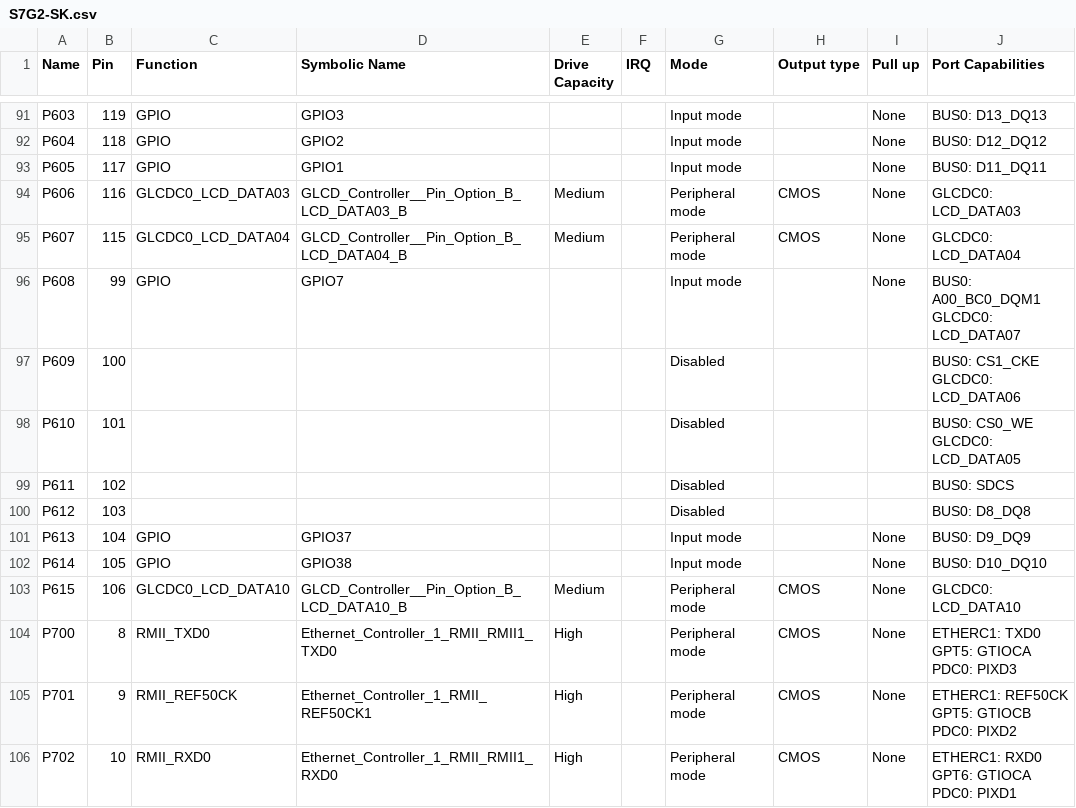
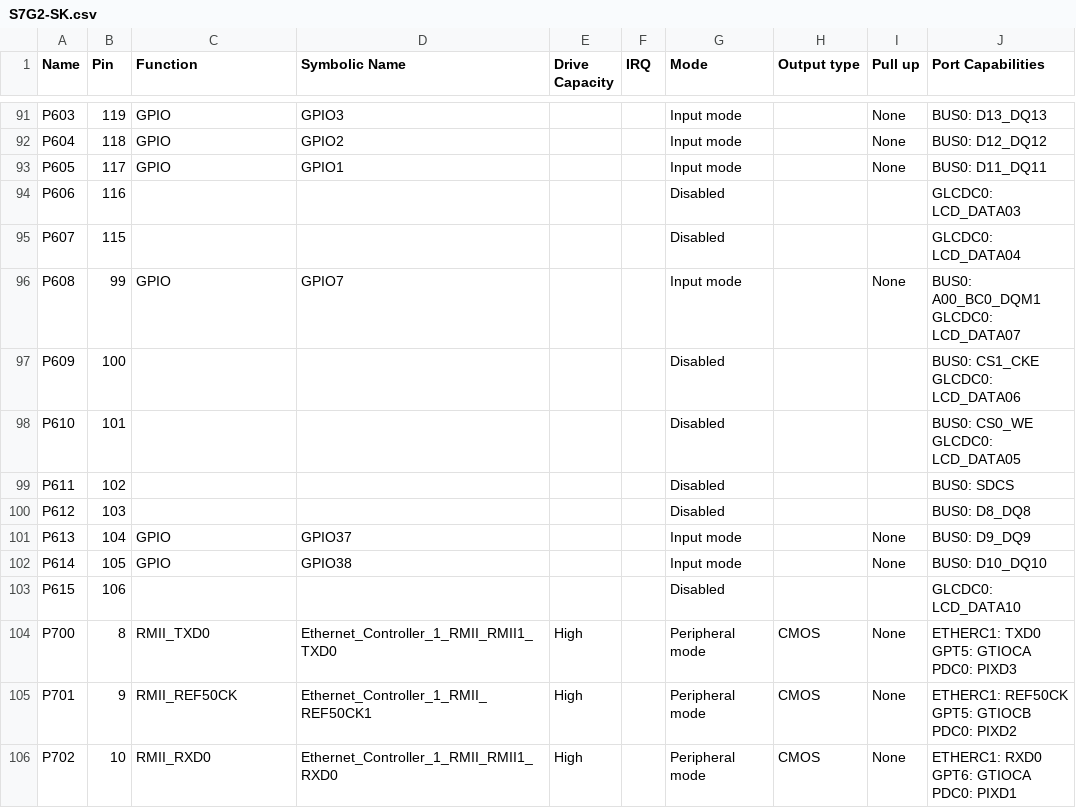
Before and after one commit to NYUAD-LabOps/Callisto, a CSV file: Callisto/synergy_cfg/ssp_cfg/bsp/S7G2-SK.csv, drawn as a sheet; only a part is shown, gaps mark what is left out; the diff covers the shown part only; the diff names each change by its address in the sheet, - before the commit and + after, or states it on an @@ line.

```diff
--- a/Callisto/synergy_cfg/ssp_cfg/bsp/S7G2-SK.csv
+++ b/Callisto/synergy_cfg/ssp_cfg/bsp/S7G2-SK.csv
-C94 (Function): GLCDC0_LCD_DATA03
+C94 (Function): (empty)
-D94 (Symbolic Name): GLCD_Controller__Pin_Option_B_LCD_DATA03_B
+D94 (Symbolic Name): (empty)
-E94:E95 (Drive Capacity): Medium
+E94:E95 (Drive Capacity): (empty)
-G94:G95 (Mode): Peripheral mode
+G94:G95 (Mode): Disabled
-H94:H95 (Output type): CMOS
+H94:H95 (Output type): (empty)
-I94:I95 (Pull up): None
+I94:I95 (Pull up): (empty)
-C95 (Function): GLCDC0_LCD_DATA04
+C95 (Function): (empty)
-D95 (Symbolic Name): GLCD_Controller__Pin_Option_B_LCD_DATA04_B
+D95 (Symbolic Name): (empty)
-C103 (Function): GLCDC0_LCD_DATA10
+C103 (Function): (empty)
-D103 (Symbolic Name): GLCD_Controller__Pin_Option_B_LCD_DATA10_B
+D103 (Symbolic Name): (empty)
-E103 (Drive Capacity): Medium
+E103 (Drive Capacity): (empty)
-G103 (Mode): Peripheral mode
+G103 (Mode): Disabled
-H103 (Output type): CMOS
+H103 (Output type): (empty)
-I103 (Pull up): None
+I103 (Pull up): (empty)
```
Also changed, not shown: 115 edited cells elsewhere in this file, 29 other files.
